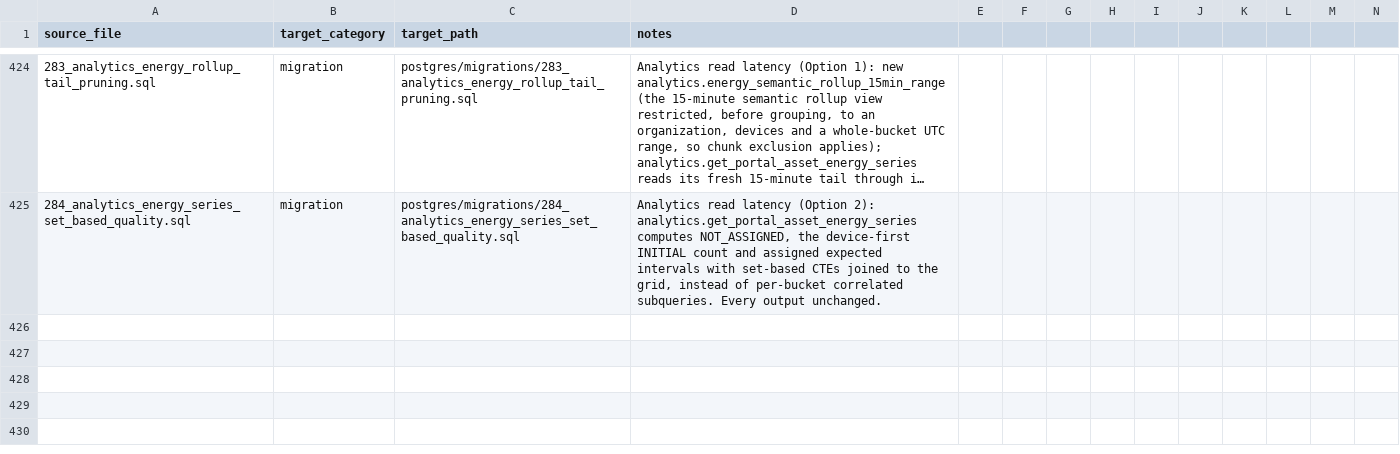
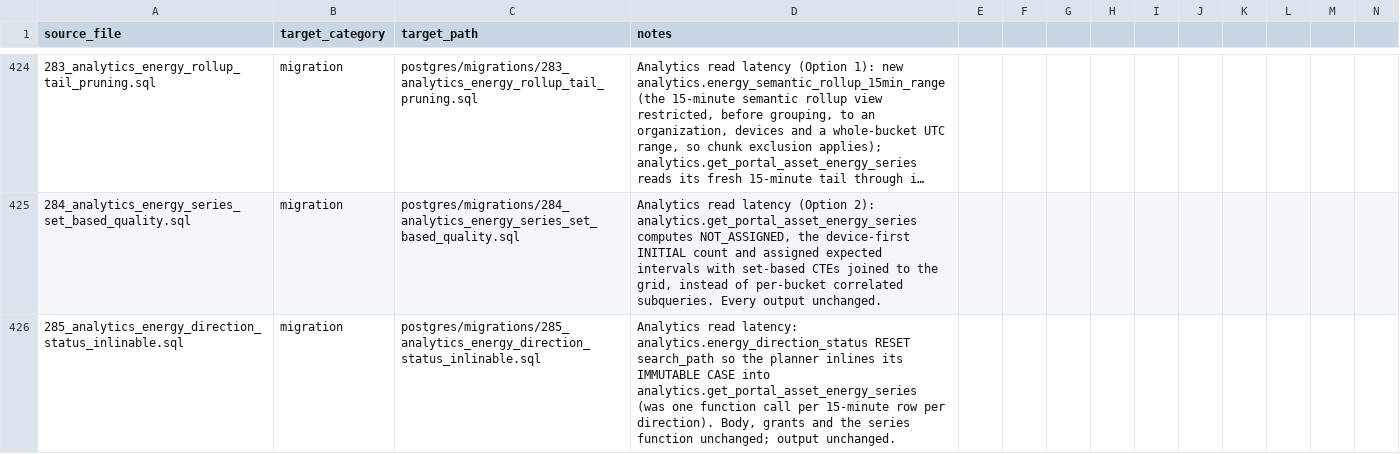
Before and after one commit to avinash-wisewatts/ems-platform, a CSV file: postgres/restructure_manifest.csv, drawn as a sheet; only a part is shown, gaps mark what is left out; long unchanged cells end in …; rows hold the shown columns only; the diff names each change by its address in the sheet, - before the commit and + after, or states it on an @@ line.

```diff
--- a/postgres/restructure_manifest.csv
+++ b/postgres/restructure_manifest.csv
+row 426: 285_analytics_energy_direction_status_inlinable.sql | migration | postgres/migrations/285_analytics_energy_direction_status_inlinable.sql | Analytics read latency: analytics.energy_direction_status RESET search_path so the planner inlines its IMMUTABLE CASE into analytics.get_portal_asset_energy_series (was one function call per 15-minute row per direction). Body, grants and the series function unchanged; output unchanged.
```
Also changed, not shown: 2 other files.
